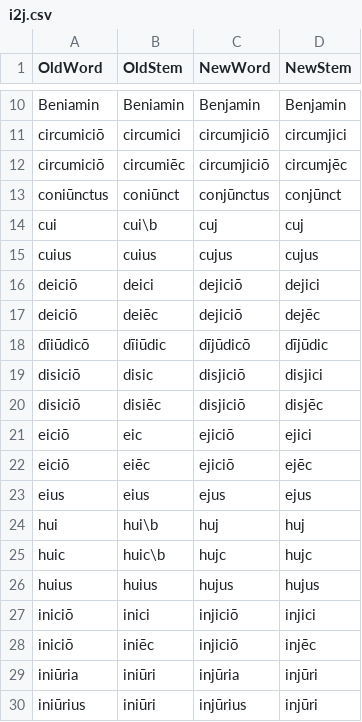
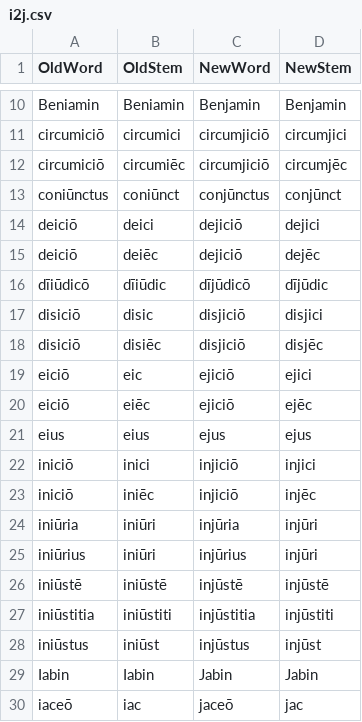
Before and after one commit to DoctrinaLatina/macronized, a CSV file: substitutions/i2j.csv, drawn as a sheet; only a part is shown, gaps mark what is left out; the shorter side is filled out with more unchanged rows.

Commit message:
add new substitution pattern

```diff
--- a/substitutions/i2j.csv
+++ b/substitutions/i2j.csv
@@ -13,4 +13,2 @@ circumiciō,circumiēc,circumjiciō,circumjēc
 coniūnctus,coniūnct,conjūnctus,conjūnct
-cui,cui\b,cuj,cuj
-cuius,cuius,cujus,cujus
 deiciō,deici,dejiciō,dejici
@@ -23,5 +21,2 @@ eiciō,eiēc,ejiciō,ejēc
 eius,eius,ejus,ejus
-hui,hui\b,huj,huj
-huic,huic\b,hujc,hujc
-huius,huius,hujus,hujus
 iniciō,inici,injiciō,injici
```
Also changed, not shown: 2 other files.
